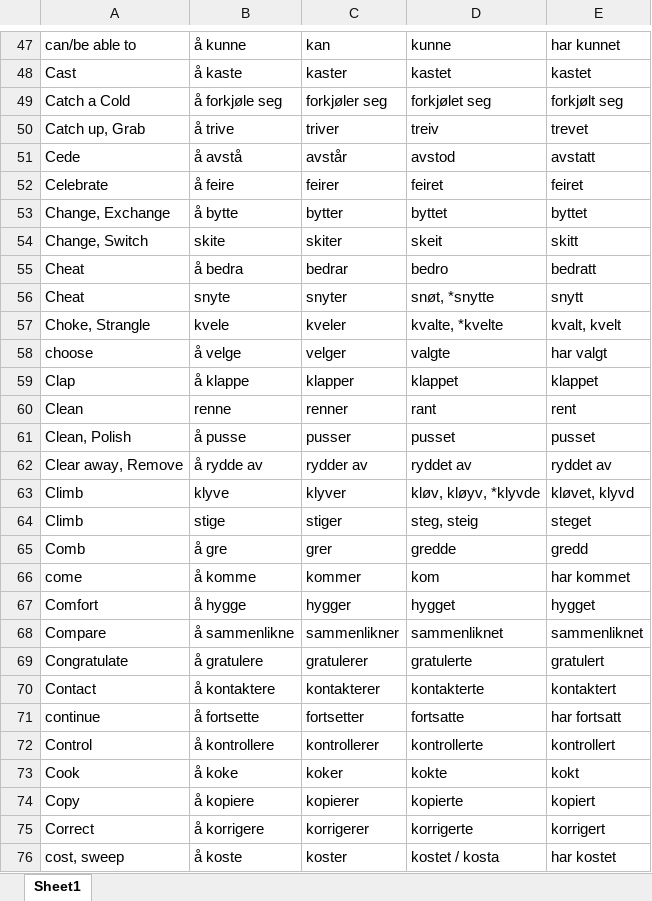
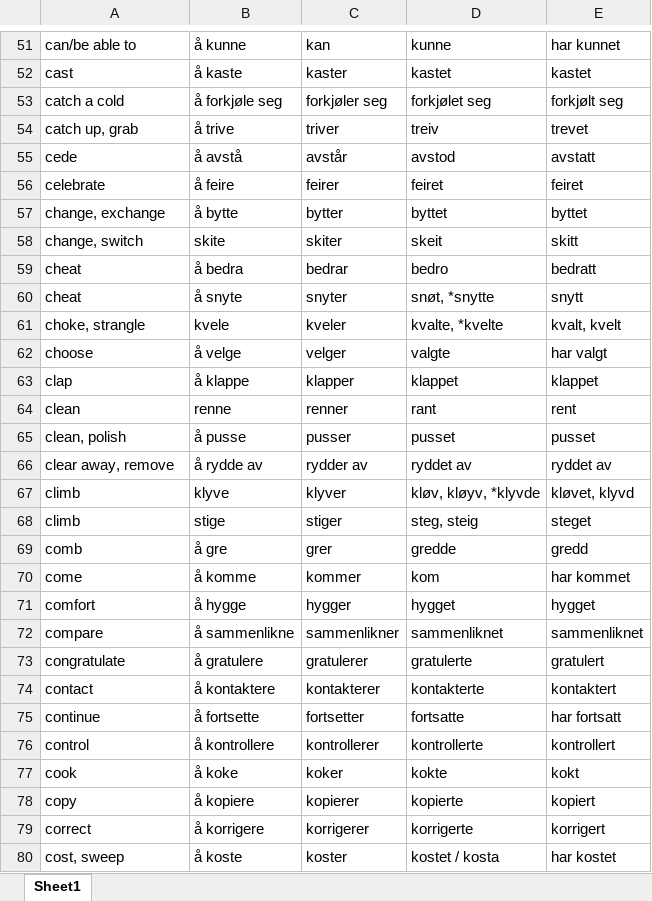
Before and after one commit to Amarilda/Norsk, an Excel workbook: verbs.xlsx, sheet Sheet1, drawn as a sheet; only a part is shown, gaps mark what is left out; values as stored, in another font and other column widths than the file's, no cell formats; conditional formats not drawn; addresses are those after the commit; the diff covers the shown part only; the diff names each change by its address in the sheet, - before the commit and + after, or states it on an @@ line.

```diff
--- a/verbs.xlsx (sheet Sheet1)
+++ b/verbs.xlsx (sheet Sheet1)
-A52: Cast
+A52: cast
-A53: Catch a Cold
+A53: catch a cold
-A54: Catch up, Grab
+A54: catch up, grab
-A55: Cede
+A55: cede
-A56: Celebrate
+A56: celebrate
-A57: Change, Exchange
+A57: change, exchange
-A58: Change, Switch
+A58: change, switch
-A59:A60: Cheat
+A59:A60: cheat
-B60: snyte
+B60: å snyte
-A61: Choke, Strangle
+A61: choke, strangle
-A63: Clap
+A63: clap
-A64: Clean
+A64: clean
-A65: Clean, Polish
+A65: clean, polish
-A66: Clear away, Remove
+A66: clear away, remove
-A67:A68: Climb
+A67:A68: climb
-A69: Comb
+A69: comb
-A71: Comfort
+A71: comfort
-A72: Compare
+A72: compare
-A73: Congratulate
+A73: congratulate
-A74: Contact
+A74: contact
-A76: Control
+A76: control
-A77: Cook
+A77: cook
-A78: Copy
+A78: copy
-A79: Correct
+A79: correct
```
Also changed, not shown: 18 added rows, 18 removed rows, 1 moved row and 247 edited cells elsewhere in this sheet, cell formats.
